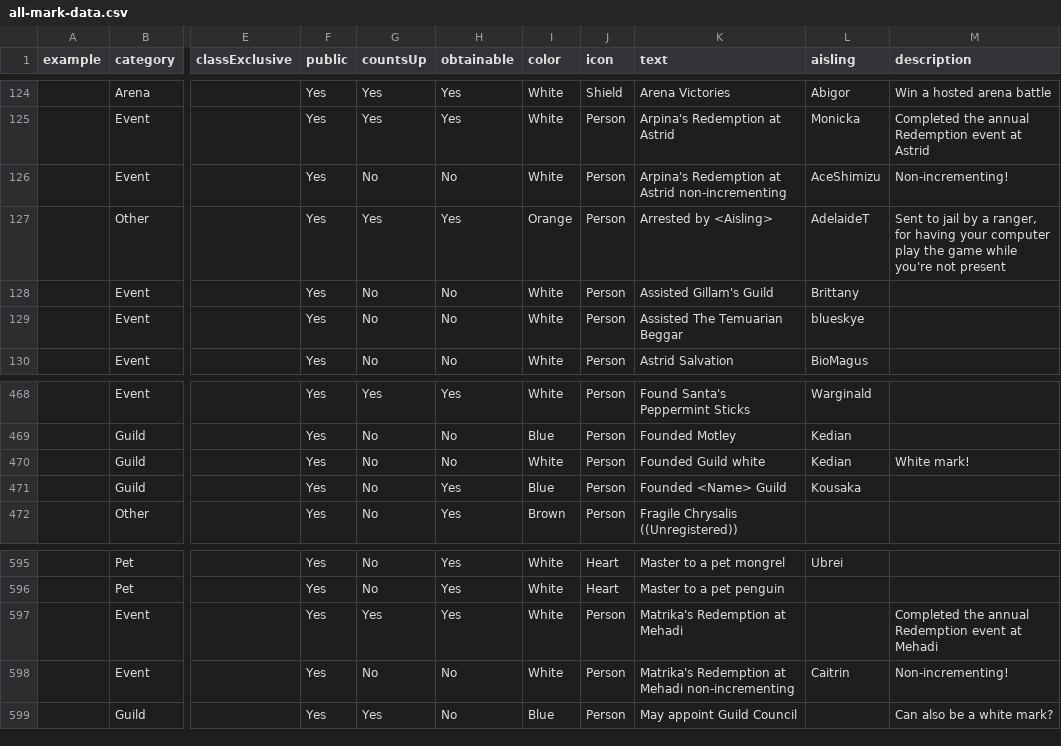
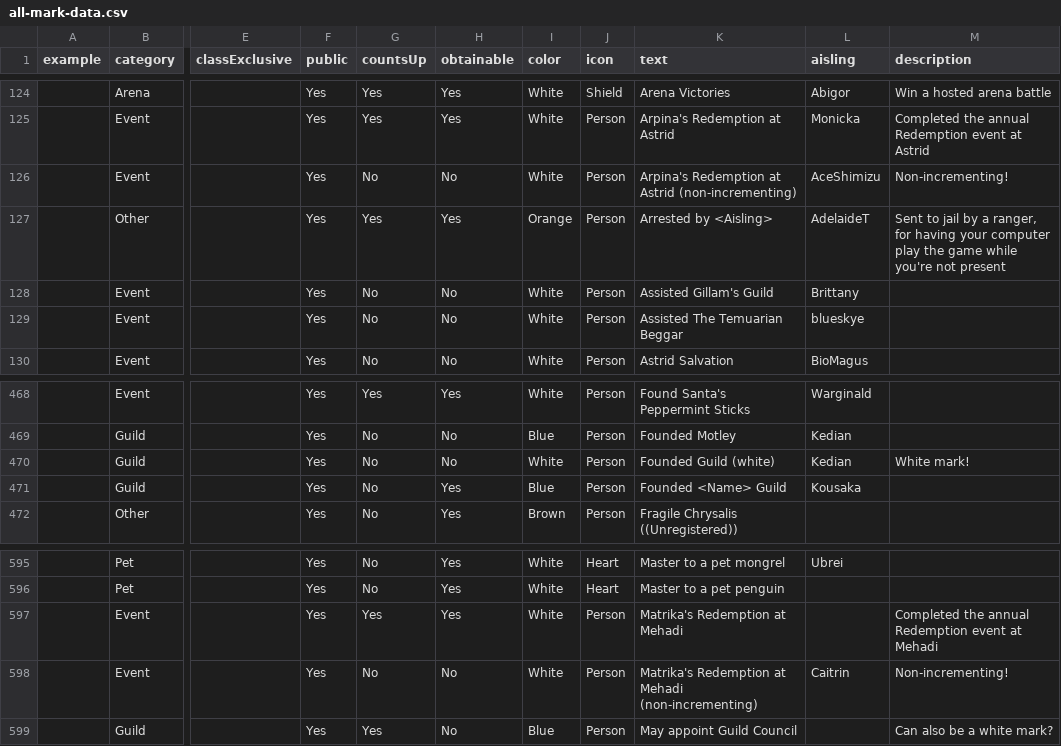
Before and after one commit to dylanlan/dylanlan.github.io, a CSV file: assets/csv/all-mark-data.csv, drawn as a sheet; only a part is shown, gaps mark what is left out; the diff covers the shown part only; the diff names each change by its address in the sheet, - before the commit and + after, or states it on an @@ line.

```diff
--- a/assets/csv/all-mark-data.csv
+++ b/assets/csv/all-mark-data.csv
-K126 (text): …at Astrid non-incrementing
+K126 (text): …at Astrid (non-incrementing)
-K470 (text): Founded Guild white
+K470 (text): Founded Guild (white)
-K598 (text): …at Mehadi non-incrementing
+K598 (text): …at Mehadi (non-incrementing)
```
Also changed, not shown: 16 edited cells elsewhere in this file, 2 other files.
